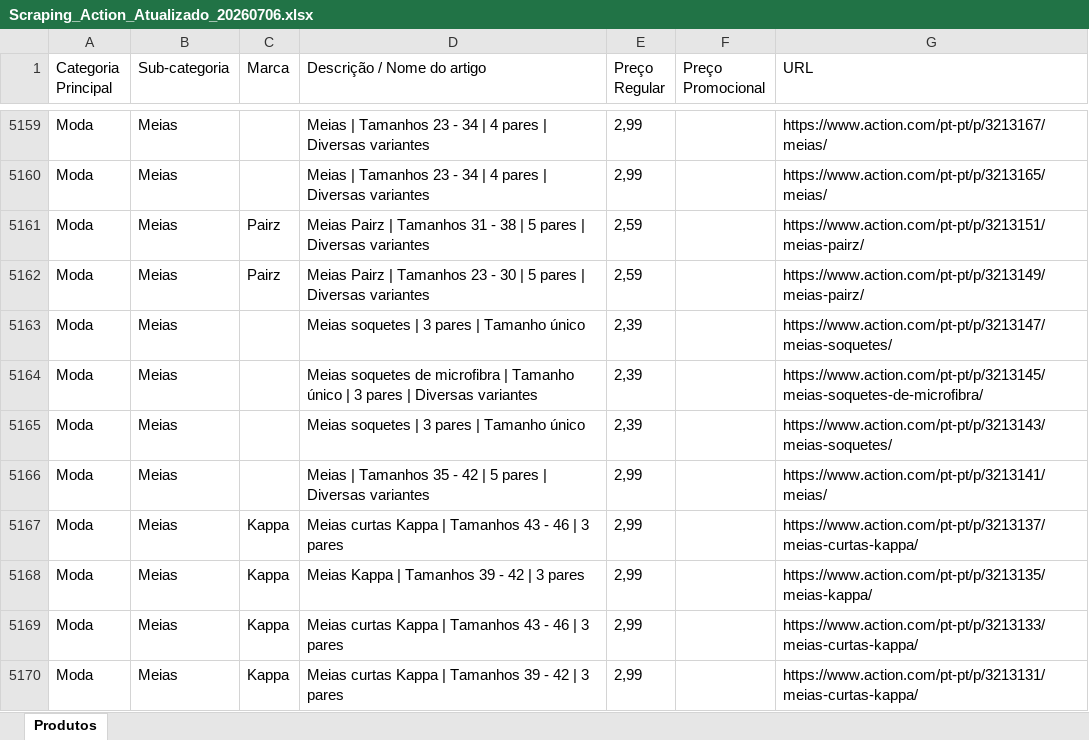
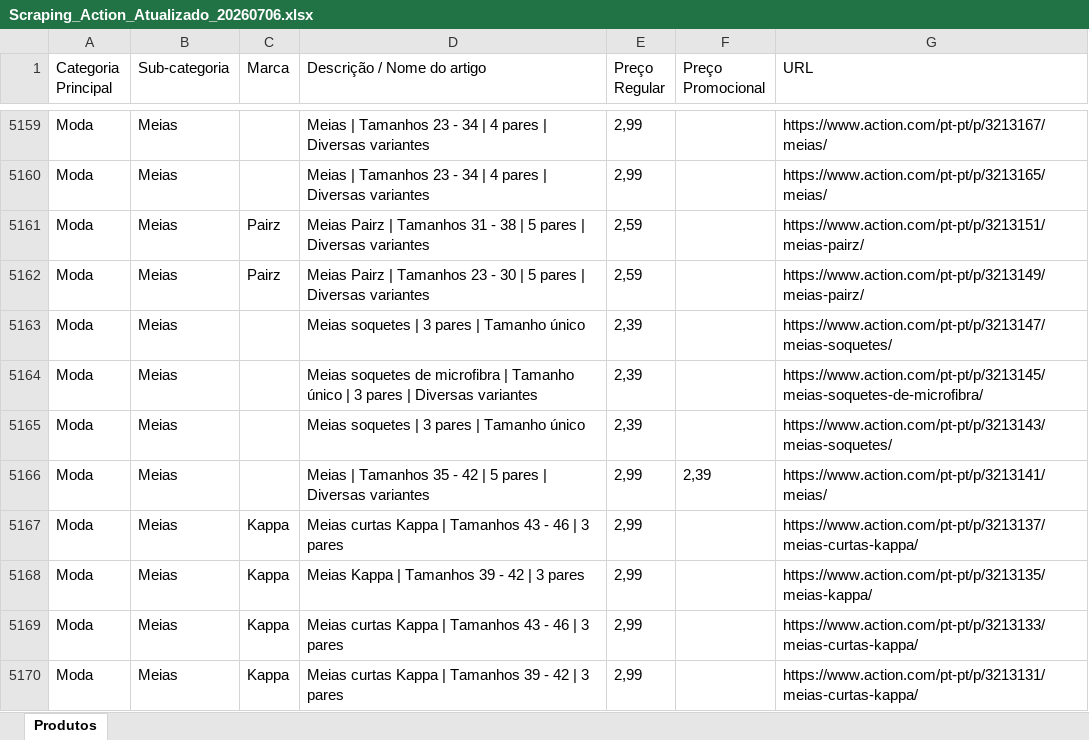
Before and after one commit to Holiday090/teste01, an Excel workbook: Scraping_Action_Atualizado_20260706.xlsx, sheet Produtos, drawn as a sheet; only a part is shown, gaps mark what is left out; values as stored, in another font and other column widths than the file's, no borders; the diff covers the shown part only; the diff names each change by its address in the sheet, - before the commit and + after, or states it on an @@ line.

```diff
--- a/Scraping_Action_Atualizado_20260706.xlsx (sheet Produtos)
+++ b/Scraping_Action_Atualizado_20260706.xlsx (sheet Produtos)
-F5166 (Preço Promocional): (empty)
+F5166 (Preço Promocional): 2,39
```
Also changed, not shown: 13 edited cells elsewhere in this sheet, 1 other file.
